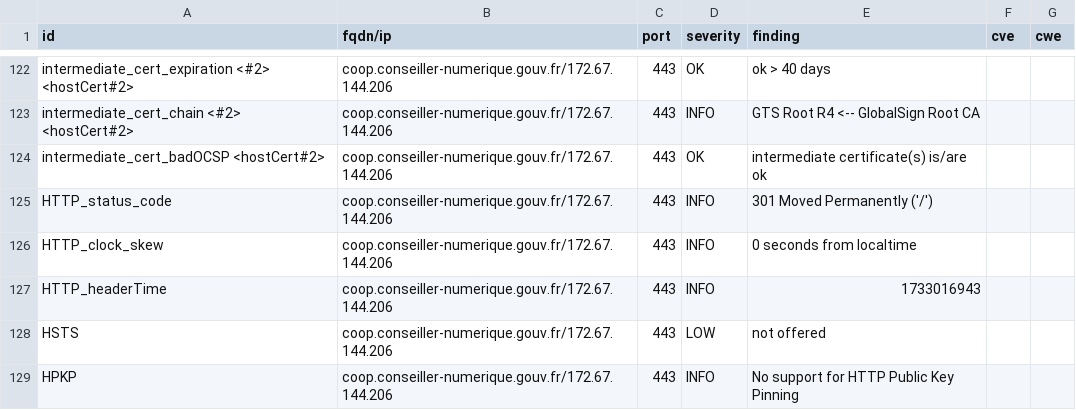
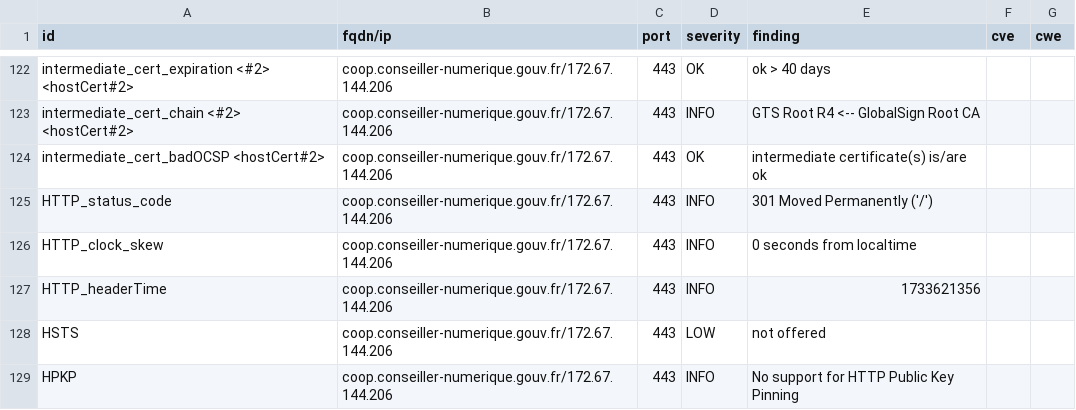
Before and after one commit to Inclusion-Numerique/dashlord, a CSV file: results/aHR0cHM6Ly9jb29wLmNvbnNlaWxsZXItbnVtZXJpcXVlLmdvdXYuZnI=/testssl.csv, drawn as a sheet; only a part is shown, gaps mark what is left out; the diff covers the shown part only.

```diff
--- a/results/aHR0cHM6Ly9jb29wLmNvbnNlaWxsZXItbnVtZXJpcXVlLmdvdXYuZnI=/testssl.csv
+++ b/results/aHR0cHM6Ly9jb29wLmNvbnNlaWxsZXItbnVtZXJpcXVlLmdvdXYuZnI=/testssl.csv
@@ -126,3 +126,3 @@
 "HTTP_clock_skew","coop.conseiller-numerique.gouv.fr/172.67.144.206","443","INFO","0 seconds from localtime","",""
-"HTTP_headerTime","coop.conseiller-numerique.gouv.fr/172.67.144.206","443","INFO","1733016943","",""
+"HTTP_headerTime","coop.conseiller-numerique.gouv.fr/172.67.144.206","443","INFO","1733621356","",""
 "HSTS","coop.conseiller-numerique.gouv.fr/172.67.144.206","443","LOW","not offered","",""
```
Also changed, not shown: 8 edited cells elsewhere in this file, 12 other files.
